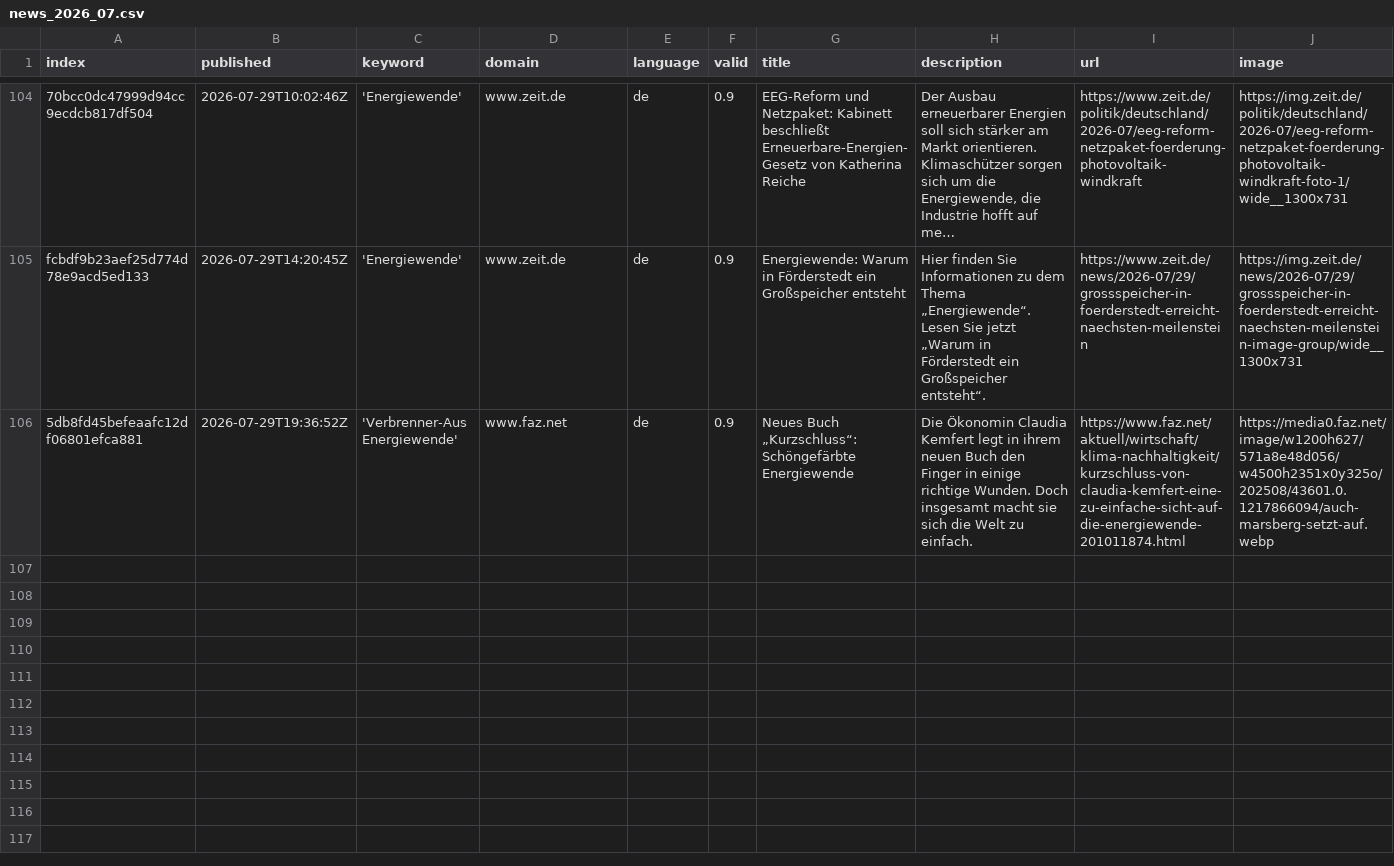
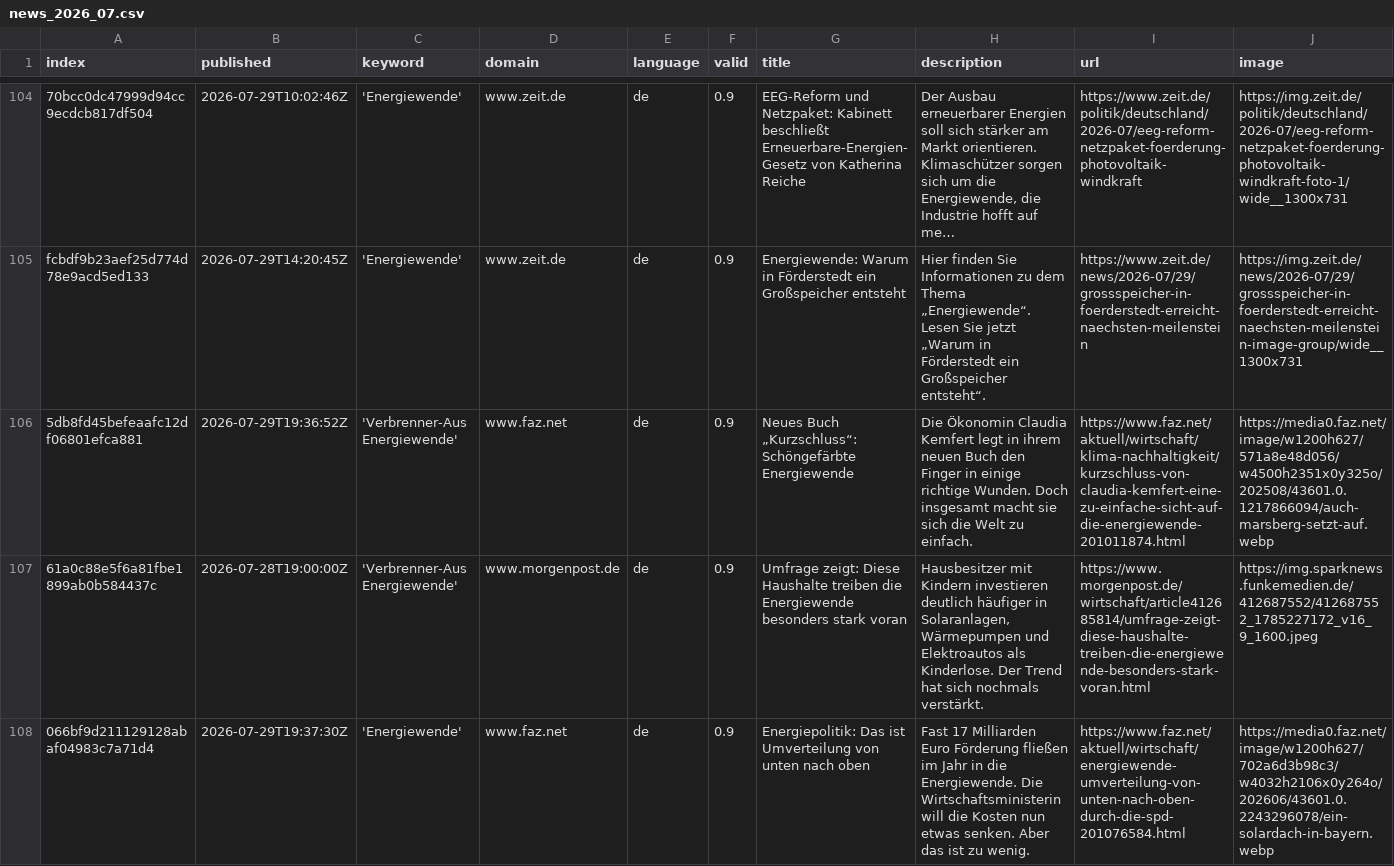
Before and after one commit to daschu83-news/climateIsComing, a CSV file: csv/news_2026_07.csv, drawn as a sheet; only a part is shown, gaps mark what is left out; long unchanged cells end in …; rows hold the shown columns only; the diff names each change by its address in the sheet, - before the commit and + after, or states it on an @@ line.

```diff
--- a/csv/news_2026_07.csv
+++ b/csv/news_2026_07.csv
+row 107: 61a0c88e5f6a81fbe1899ab0b584437c | 2026-07-28T19:00:00Z | 'Verbrenner-Aus Energiewende' | www.morgenpost.de | de | 0.9 | Umfrage zeigt: Diese Haushalte treiben die Energiewende besonders stark voran | Hausbesitzer mit Kindern investieren deutlich häufiger in Solaranlagen, Wärmepumpen und Elektroautos als Kinderlose. Der Trend hat sich nochmals verstärkt. | https://www.morgenpost.de/wirtschaft/article412685814/umfrage-zeigt-diese-haushalte-treiben-die-energiewende-besonders-stark-voran.html | https://img.sparknews.funkemedien.de/412687552/412687552_1785227172_v16_9_1600.jpeg
+row 108: 066bf9d211129128abaf04983c7a71d4 | 2026-07-29T19:37:30Z | 'Energiewende' | www.faz.net | de | 0.9 | Energiepolitik: Das ist Umverteilung von unten nach oben | Fast 17 Milliarden Euro Förderung fließen im Jahr in die Energiewende. Die Wirtschaftsministerin will die Kosten nun etwas senken. Aber das ist zu wenig. | https://www.faz.net/aktuell/wirtschaft/energiewende-umverteilung-von-unten-nach-oben-durch-die-spd-201076584.html | https://media0.faz.net/image/w1200h627/702a6d3b98c3/w4032h2106x0y264o/202606/43601.0.2243296078/ein-solardach-in-bayern.webp
```
Also changed, not shown: keywords.csv.
